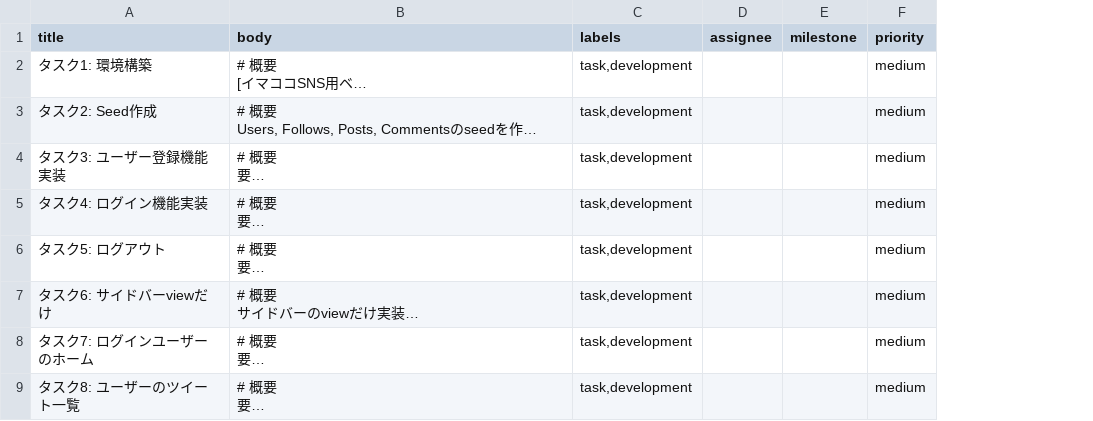
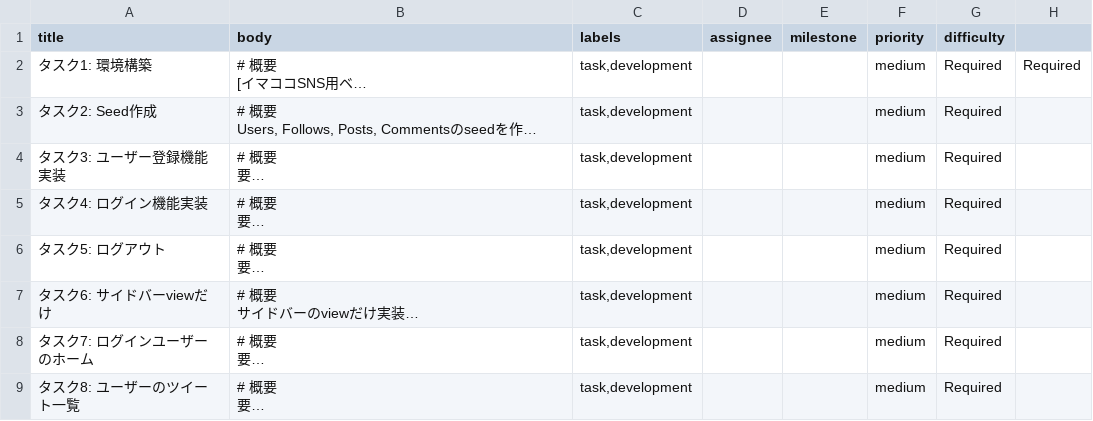
Before and after one commit to akachiryo/auto-codereview-test, a CSV file: data/tasks_for_issues.csv, drawn as a sheet; only a part is shown; long unchanged cells end in …; the diff names each change by its address in the sheet, - before the commit and + after, or states it on an @@ line.

```diff
--- a/data/tasks_for_issues.csv
+++ b/data/tasks_for_issues.csv
+column G (difficulty), rows 2-9: all Required
+column H, row 2: Required
```
Also changed, not shown: data/tests_for_issues.csv, 2 other files.
